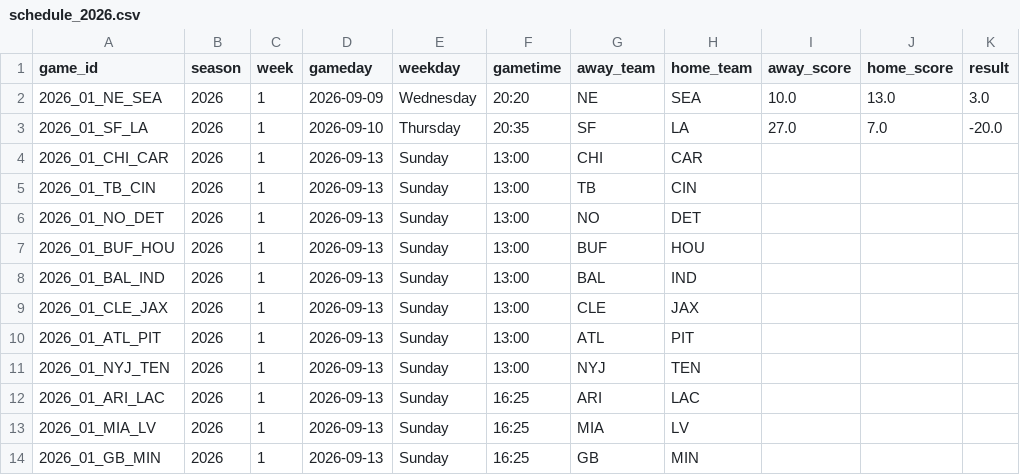
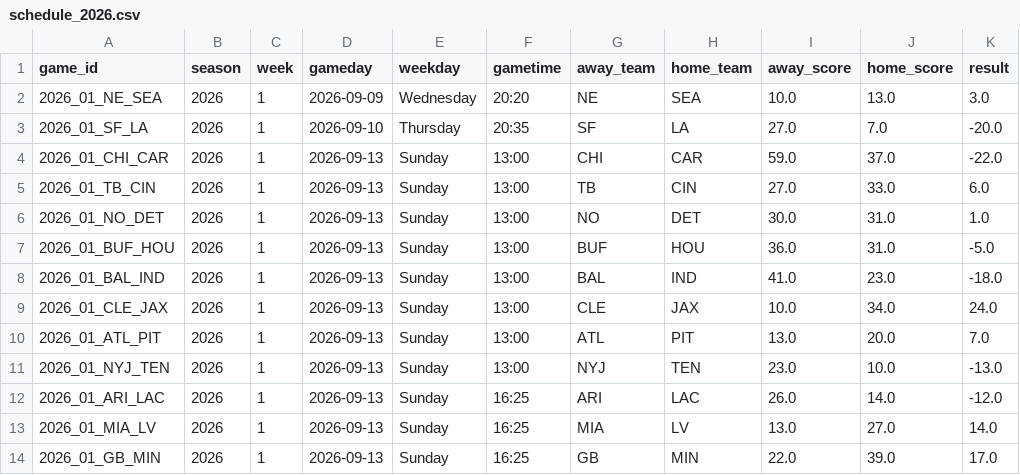
Before and after one commit to vishruthrao/NFL-Game-Predictor, a CSV file: data/schedule_2026.csv, drawn as a sheet; only a part is shown; the diff covers the shown part only.

```diff
--- a/data/schedule_2026.csv
+++ b/data/schedule_2026.csv
@@ -3,12 +3,12 @@ game_id,season,week,gameday,weekday,gametime,away_team,home_team,away_score,home
 2026_01_SF_LA,2026,1,2026-09-10,Thursday,20:35,SF,LA,27.0,7.0,-20.0
-2026_01_CHI_CAR,2026,1,2026-09-13,Sunday,13:00,CHI,CAR,,,
-2026_01_TB_CIN,2026,1,2026-09-13,Sunday,13:00,TB,CIN,,,
-2026_01_NO_DET,2026,1,2026-09-13,Sunday,13:00,NO,DET,,,
-2026_01_BUF_HOU,2026,1,2026-09-13,Sunday,13:00,BUF,HOU,,,
-2026_01_BAL_IND,2026,1,2026-09-13,Sunday,13:00,BAL,IND,,,
-2026_01_CLE_JAX,2026,1,2026-09-13,Sunday,13:00,CLE,JAX,,,
-2026_01_ATL_PIT,2026,1,2026-09-13,Sunday,13:00,ATL,PIT,,,
-2026_01_NYJ_TEN,2026,1,2026-09-13,Sunday,13:00,NYJ,TEN,,,
-2026_01_ARI_LAC,2026,1,2026-09-13,Sunday,16:25,ARI,LAC,,,
-2026_01_MIA_LV,2026,1,2026-09-13,Sunday,16:25,MIA,LV,,,
-2026_01_GB_MIN,2026,1,2026-09-13,Sunday,16:25,GB,MIN,,,
+2026_01_CHI_CAR,2026,1,2026-09-13,Sunday,13:00,CHI,CAR,59.0,37.0,-22.0
+2026_01_TB_CIN,2026,1,2026-09-13,Sunday,13:00,TB,CIN,27.0,33.0,6.0
+2026_01_NO_DET,2026,1,2026-09-13,Sunday,13:00,NO,DET,30.0,31.0,1.0
+2026_01_BUF_HOU,2026,1,2026-09-13,Sunday,13:00,BUF,HOU,36.0,31.0,-5.0
+2026_01_BAL_IND,2026,1,2026-09-13,Sunday,13:00,BAL,IND,41.0,23.0,-18.0
+2026_01_CLE_JAX,2026,1,2026-09-13,Sunday,13:00,CLE,JAX,10.0,34.0,24.0
+2026_01_ATL_PIT,2026,1,2026-09-13,Sunday,13:00,ATL,PIT,13.0,20.0,7.0
+2026_01_NYJ_TEN,2026,1,2026-09-13,Sunday,13:00,NYJ,TEN,23.0,10.0,-13.0
+2026_01_ARI_LAC,2026,1,2026-09-13,Sunday,16:25,ARI,LAC,26.0,14.0,-12.0
+2026_01_MIA_LV,2026,1,2026-09-13,Sunday,16:25,MIA,LV,13.0,27.0,14.0
+2026_01_GB_MIN,2026,1,2026-09-13,Sunday,16:25,GB,MIN,22.0,39.0,17.0
```
Also changed, not shown: 6 edited cells elsewhere in this file, 1 other file.
